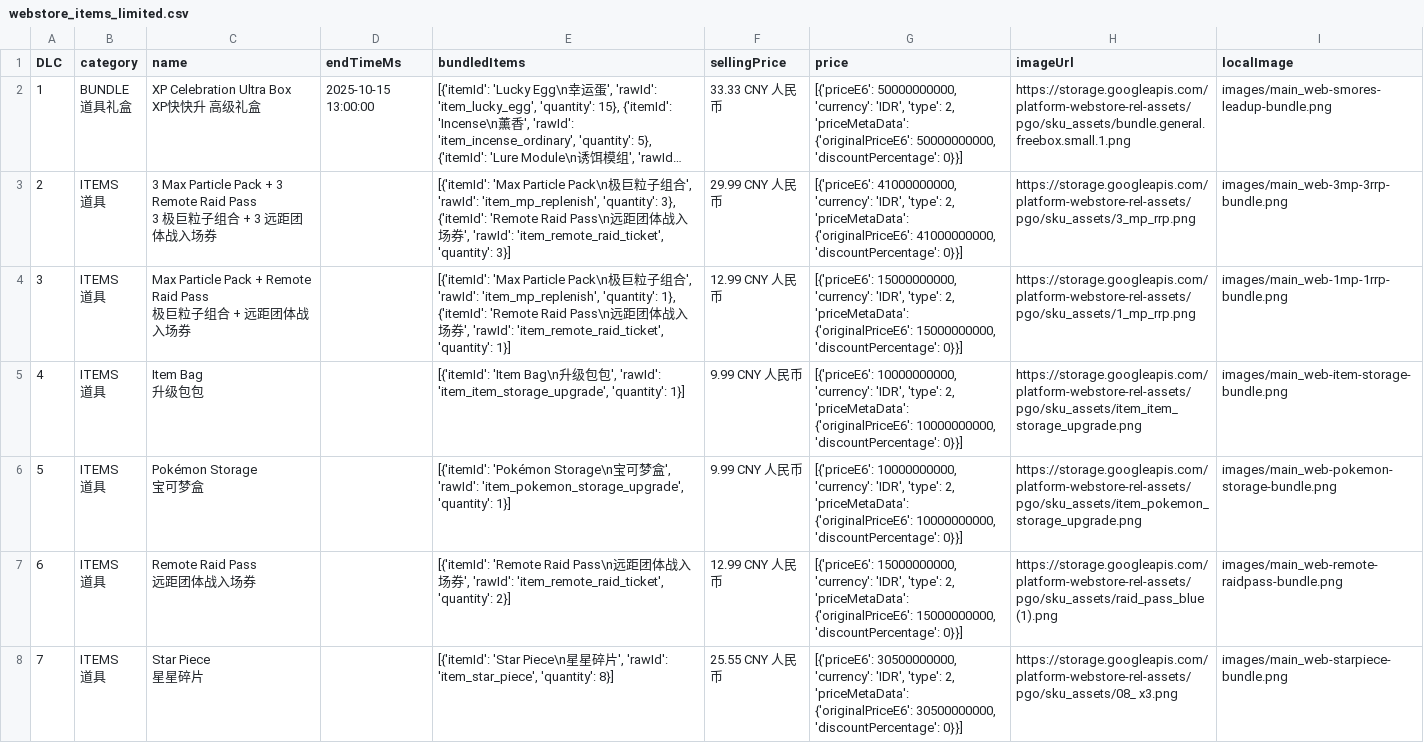
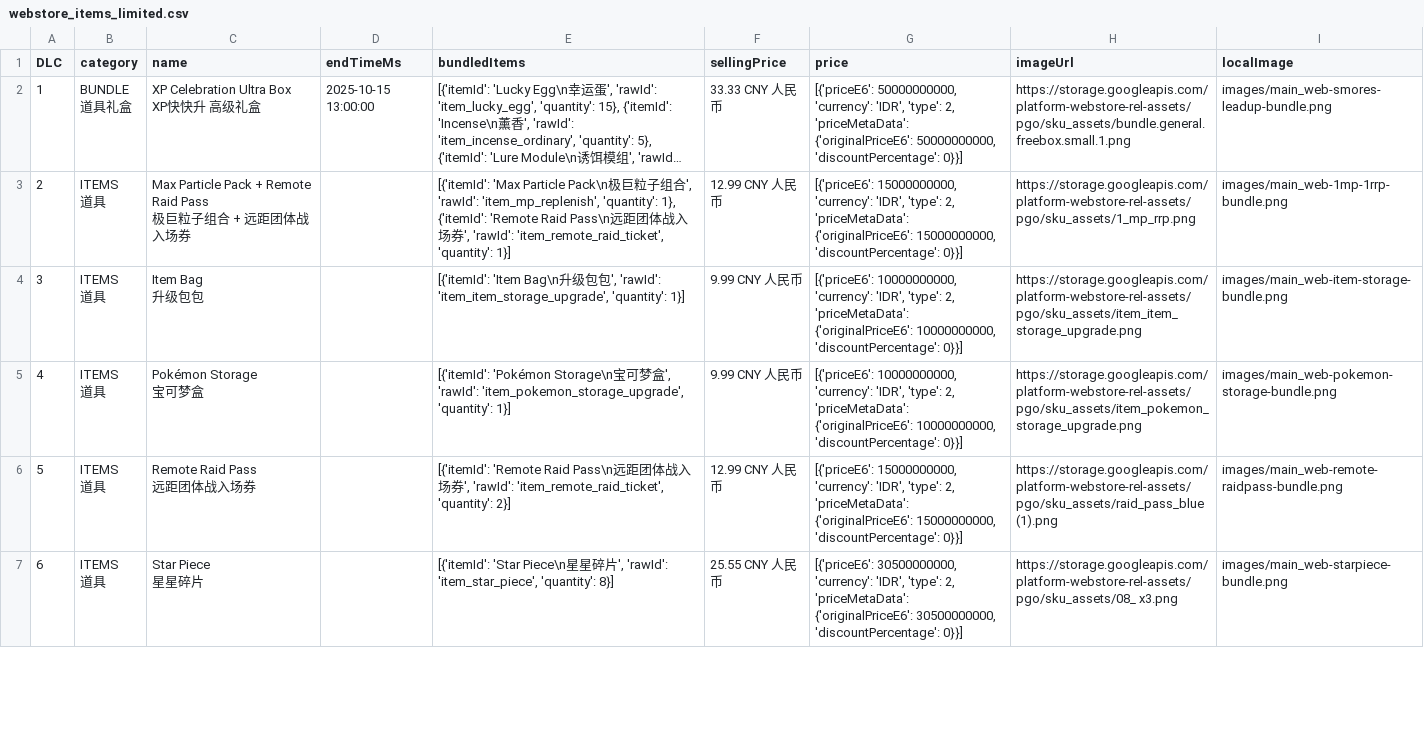
Before and after one commit to TeemoInOxford/pokemongo-store-tracker, a CSV file: webstore_items_limited.csv, drawn as a sheet; only a part is shown; long unchanged cells end in …; removed rows and columns are numbered as before the commit, all else as after; ↵ is a line break in a cell; the diff covers the shown part only; the diff names each change by its address in the sheet, - before the commit and + after, or states it on an @@ line.

Commit message:
Update store data and images [auto]

```diff
--- a/webstore_items_limited.csv
+++ b/webstore_items_limited.csv
-C3 (name): 3 Max Particle Pack + 3 Remote Raid Pass ↵ 3 极巨粒子组合 + 3 远距团体…
+C3 (name): Max Particle Pack + Remote Raid Pass ↵ 极巨粒子组合 + 远距团体…
-E3 (bundledItems): …'item_mp_replenish', 'quantity': 3}, {'itemId': 'Remote Raid Pass\n远距团体战入场券', 'rawId': 'item_remote_raid_ticket', 'quantity': 3}]
+E3 (bundledItems): …'item_mp_replenish', 'quantity': 1}, {'itemId': 'Remote Raid Pass\n远距团体战入场券', 'rawId': 'item_remote_raid_ticket', 'quantity': 1}]
-F3 (sellingPrice): 29.99 CNY 人民币
+F3 (sellingPrice): 12.99 CNY 人民币
-G3 (price): [{'priceE6': 41000000000, 'currency': 'IDR', 'type': 2, 'priceMetaData': {'originalPriceE6': 41000000000, 'discountPercentage': 0}}]
+G3 (price): [{'priceE6': 15000000000, 'currency': 'IDR', 'type': 2, 'priceMetaData': {'originalPriceE6': 15000000000, 'discountPercentage': 0}}]
-H3 (imageUrl): https://storage.googleapis.com/platform-webstore-rel-assets/pgo/sku_assets/3_mp_rrp.png
+H3 (imageUrl): https://storage.googleapis.com/platform-webstore-rel-assets/pgo/sku_assets/1_mp_rrp.png
-I3 (localImage): images/main_web-3mp-3rrp-bundle.png
+I3 (localImage): images/main_web-1mp-1rrp-bundle.png
-row 4: 3 | ITEMS ↵ 道具 | Max Particle Pack + Remote Raid Pass ↵ 极巨粒子组合 + 远距团体战入场券 |  | [{'itemId': 'Max Particle Pack\n极巨粒子组合', 'rawId': 'item_mp_replenish', 'quantity': 1}, {'itemId': 'Remote Raid Pass\n远距团体战入场券', 'rawId': 'item_remote_raid_ticket', 'quantity': 1}] | 12.99 CNY 人民币 | [{'priceE6': 15000000000, 'currency': 'IDR', 'type': 2, 'priceMetaData': {'originalPriceE6': 15000000000, 'discountPercentage': 0}}] | https://storage.googleapis.com/platform-webstore-rel-assets/pgo/sku_assets/1_mp_rrp.png | images/main_web-1mp-1rrp-bundle.png
-A4 (DLC): 4
+A4 (DLC): 3
-A5 (DLC): 5
+A5 (DLC): 4
-A6 (DLC): 6
+A6 (DLC): 5
-A7 (DLC): 7
+A7 (DLC): 6
```
Also changed, not shown: 2 added rows and 56 edited cells elsewhere in this file, 4 other files.
